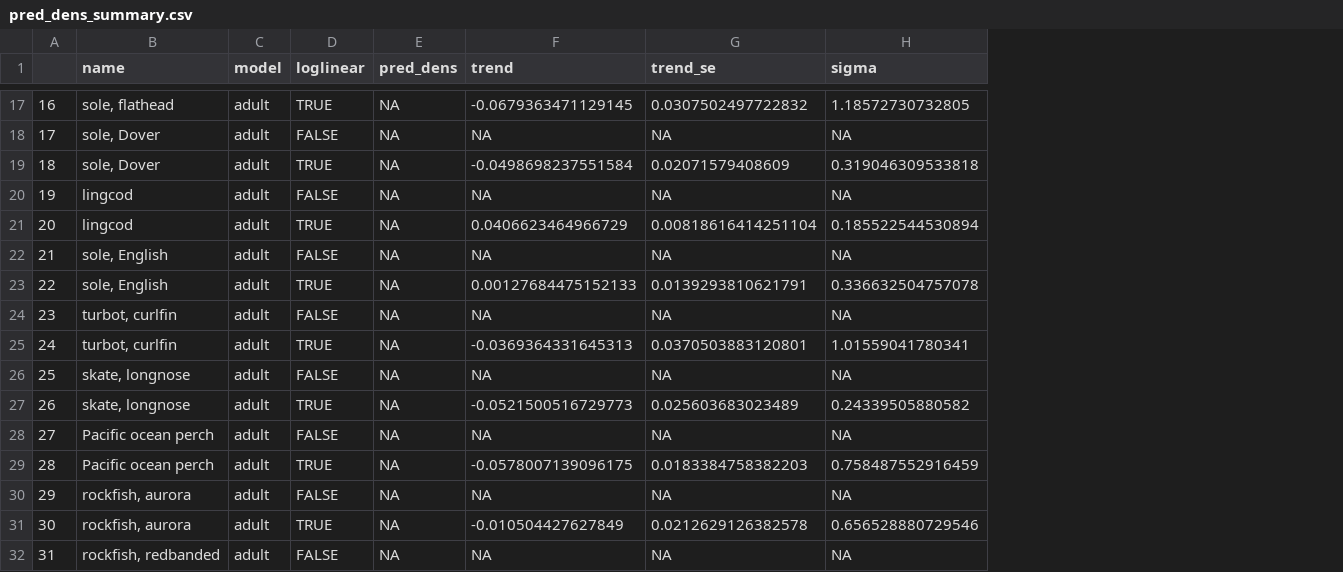
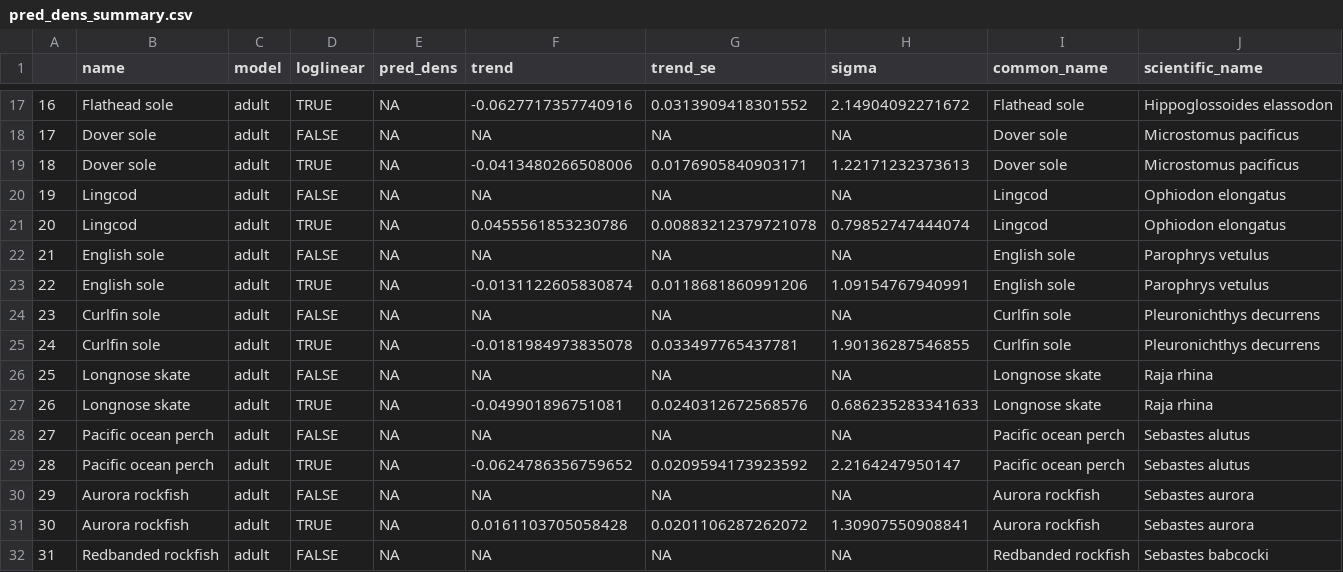
Before and after one commit to fate-spatialindicators/non-stationary, a CSV file: output/pred_dens_summary.csv, drawn as a sheet; only a part is shown, gaps mark what is left out; the diff covers the shown part only; the diff names each change by its address in the sheet, - before the commit and + after, or states it on an @@ line.

```diff
--- a/output/pred_dens_summary.csv
+++ b/output/pred_dens_summary.csv
+column I (common_name), rows 17-32: Flathead sole | Dover sole | Dover sole | Lingcod | Lingcod | English sole | English sole | Curlfin sole | Curlfin sole | Longnose skate | Longnose skate | Pacific ocean perch | Pacific ocean perch | Aurora rockfish | Aurora rockfish | Redbanded rockfish
+column J (scientific_name), rows 17-32: Hippoglossoides elassodon | Microstomus pacificus | Microstomus pacificus | Ophiodon elongatus | Ophiodon elongatus | Parophrys vetulus | Parophrys vetulus | Pleuronichthys decurrens | Pleuronichthys decurrens | Raja rhina | Raja rhina | Sebastes alutus | Sebastes alutus | Sebastes aurora | Sebastes aurora | Sebastes babcocki
-B17 (name): sole, flathead
+B17 (name): Flathead sole
-F17 (trend): -0.0679363471129145
+F17 (trend): -0.0627717357740916
-G17 (trend_se): 0.0307502497722832
+G17 (trend_se): 0.0313909418301552
-H17 (sigma): 1.18572730732805
+H17 (sigma): 2.14904092271672
-B18:B19 (name): sole, Dover
+B18:B19 (name): Dover sole
-F19 (trend): -0.0498698237551584
+F19 (trend): -0.0413480266508006
-G19 (trend_se): 0.02071579408609
+G19 (trend_se): 0.0176905840903171
-H19 (sigma): 0.319046309533818
+H19 (sigma): 1.22171232373613
-B20:B21 (name): lingcod
+B20:B21 (name): Lingcod
-F21 (trend): 0.0406623464966729
+F21 (trend): 0.0455561853230786
-G21 (trend_se): 0.00818616414251104
+G21 (trend_se): 0.00883212379721078
-H21 (sigma): 0.185522544530894
+H21 (sigma): 0.79852747444074
-B22:B23 (name): sole, English
+B22:B23 (name): English sole
-F23 (trend): 0.00127684475152133
+F23 (trend): -0.0131122605830874
-G23 (trend_se): 0.0139293810621791
+G23 (trend_se): 0.0118681860991206
-H23 (sigma): 0.336632504757078
+H23 (sigma): 1.09154767940991
-B24:B25 (name): turbot, curlfin
+B24:B25 (name): Curlfin sole
-F25 (trend): -0.0369364331645313
+F25 (trend): -0.0181984973835078
-G25 (trend_se): 0.0370503883120801
+G25 (trend_se): 0.033497765437781
-H25 (sigma): 1.01559041780341
+H25 (sigma): 1.90136287546855
-B26:B27 (name): skate, longnose
+B26:B27 (name): Longnose skate
-F27 (trend): -0.0521500516729773
+F27 (trend): -0.049901896751081
-G27 (trend_se): 0.025603683023489
+G27 (trend_se): 0.0240312672568576
-H27 (sigma): 0.24339505880582
+H27 (sigma): 0.686235283341633
-F29 (trend): -0.0578007139096175
+F29 (trend): -0.0624786356759652
-G29 (trend_se): 0.0183384758382203
+G29 (trend_se): 0.0209594173923592
-H29 (sigma): 0.758487552916459
+H29 (sigma): 2.2164247950147
-B30:B31 (name): rockfish, aurora
+B30:B31 (name): Aurora rockfish
-F31 (trend): -0.010504427627849
+F31 (trend): 0.0161103705058428
-G31 (trend_se): 0.0212629126382578
+G31 (trend_se): 0.0201106287262072
-H31 (sigma): 0.656528880729546
+H31 (sigma): 1.30907550908841
-B32 (name): rockfish, redbanded
+B32 (name): Redbanded rockfish
```
Also changed, not shown: 148 edited cells elsewhere in this file, 18 other files.
